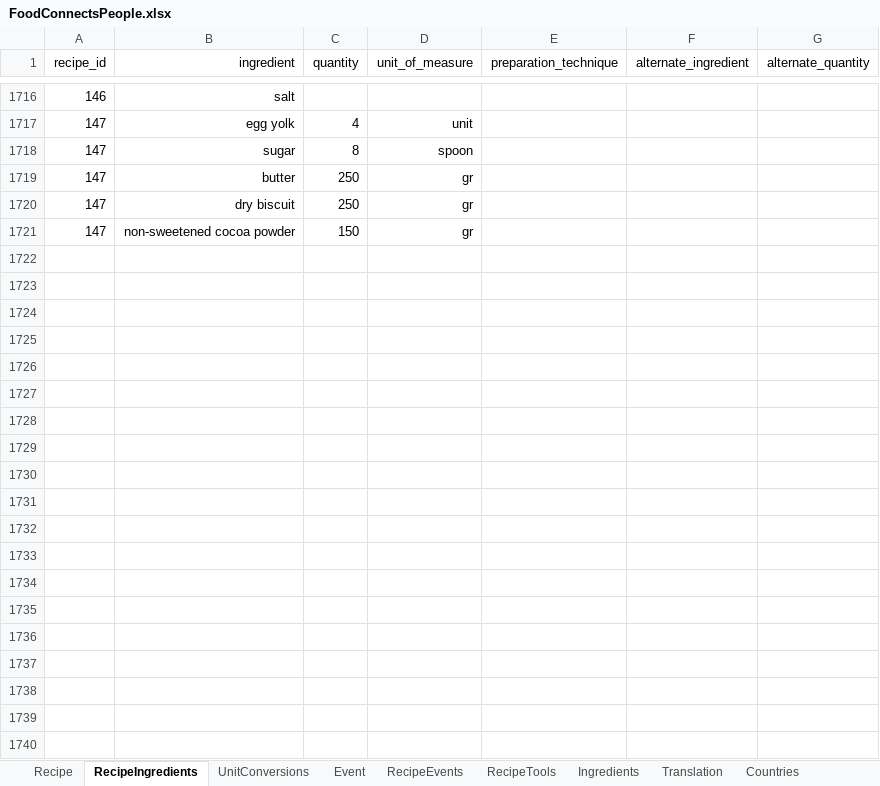
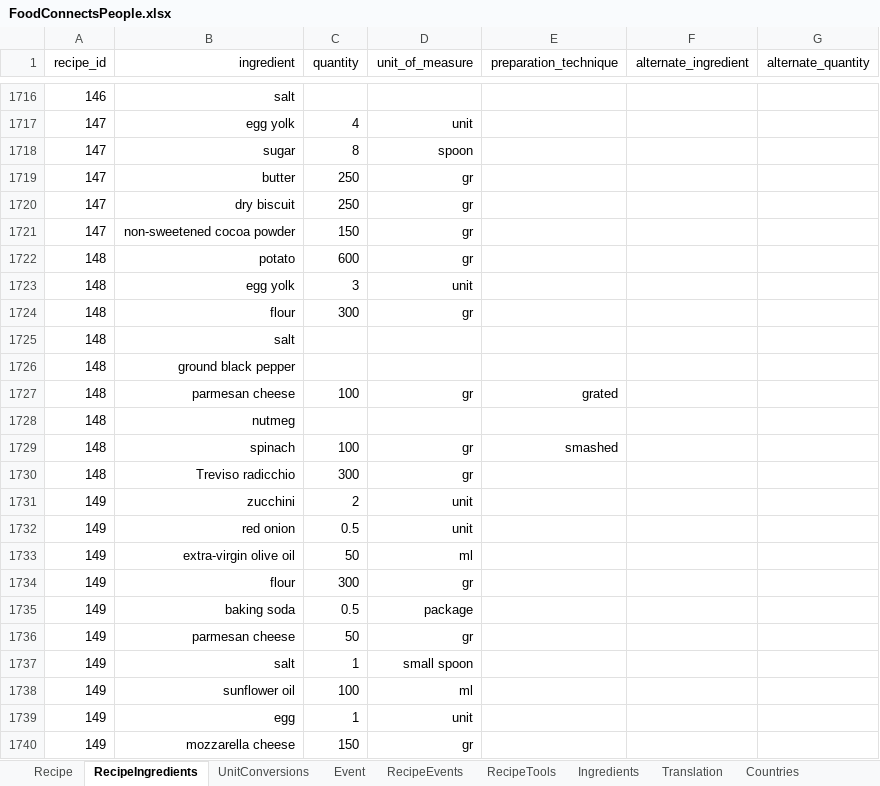
Before and after one commit to FoodConnectsPeople/foodconnectspeople-tool, an Excel workbook: data_sources/scripts/files/FoodConnectsPeople.xlsx, sheet RecipeIngredients, drawn as a sheet; only a part is shown, gaps mark what is left out; values as stored, in another font and other column widths than the file's, no borders; the diff covers the shown part only; the diff names each change by its address in the sheet, - before the commit and + after, or states it on an @@ line.

Commit message:
Other two CusCus recipes

```diff
--- a/data_sources/scripts/files/FoodConnectsPeople.xlsx (sheet RecipeIngredients)
+++ b/data_sources/scripts/files/FoodConnectsPeople.xlsx (sheet RecipeIngredients)
+row 1722: 148 | potato | 600 | gr
+row 1723: 148 | egg yolk | 3 | unit
+row 1724: 148 | flour | 300 | gr
+row 1725: 148 | salt
+row 1726: 148 | ground black pepper
+row 1727: 148 | parmesan cheese | 100 | gr | grated
+row 1728: 148 | nutmeg
+row 1729: 148 | spinach | 100 | gr | smashed
+row 1730: 148 | Treviso radicchio | 300 | gr
+row 1731: 149 | zucchini | 2 | unit
+row 1732: 149 | red onion | 0.5 | unit
+row 1733: 149 | extra-virgin olive oil | 50 | ml
+row 1734: 149 | flour | 300 | gr
+row 1735: 149 | baking soda | 0.5 | package
+row 1736: 149 | parmesan cheese | 50 | gr
+row 1737: 149 | salt | 1 | small spoon
+row 1738: 149 | sunflower oil | 100 | ml
+row 1739: 149 | egg | 1 | unit
+row 1740: 149 | mozzarella cheese | 150 | gr
```
Also changed, not shown: 9 added rows elsewhere in this sheet, sheet Recipe, sheet AuthorRecipe, sheet RecipeTools, sheet Translation, sheet UnitConversions, sheet Ingredients, 1 more sheet, 8 other files.
